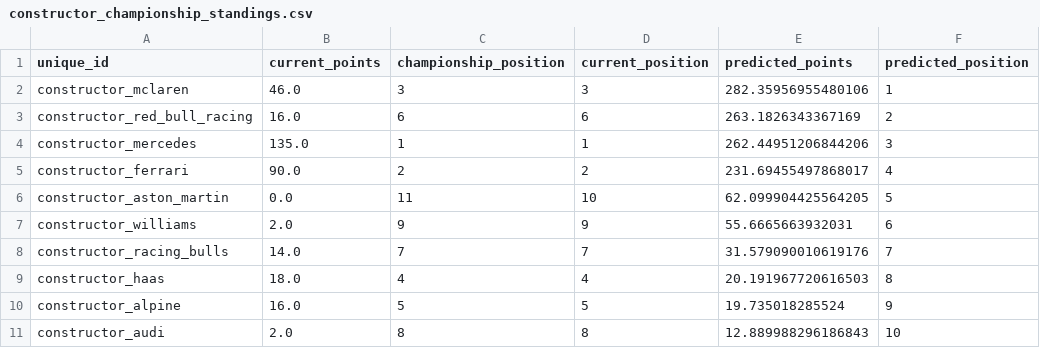
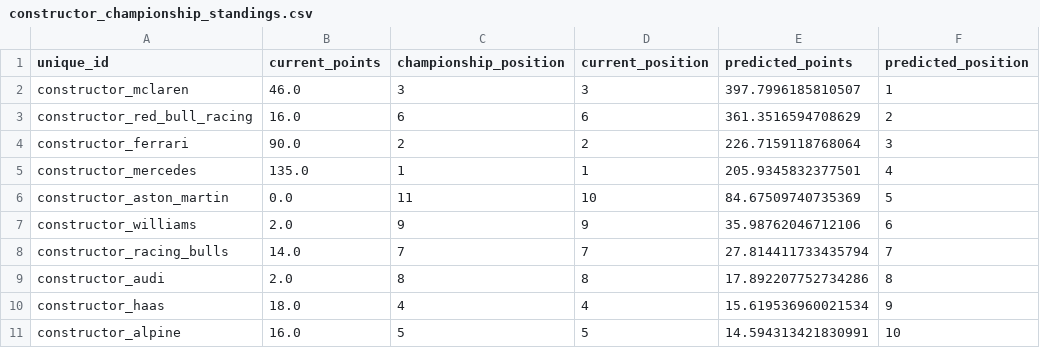
Before and after one commit to sebhgtz/timecopilot-f1-2026-forecast, a CSV file: reports/japan_2026/constructor_championship_standings.csv, drawn as a sheet.

```diff
--- a/reports/japan_2026/constructor_championship_standings.csv
+++ b/reports/japan_2026/constructor_championship_standings.csv
@@ -1,11 +1,11 @@
 unique_id,current_points,championship_position,current_position,predicted_points,predicted_position
-constructor_mclaren,46.0,3,3,282.35956955480106,1
-constructor_red_bull_racing,16.0,6,6,263.1826343367169,2
-constructor_mercedes,135.0,1,1,262.44951206844206,3
-constructor_ferrari,90.0,2,2,231.69455497868017,4
-constructor_aston_martin,0.0,11,10,62.099904425564205,5
-constructor_williams,2.0,9,9,55.6665663932031,6
-constructor_racing_bulls,14.0,7,7,31.579090010619176,7
-constructor_haas,18.0,4,4,20.191967720616503,8
-constructor_alpine,16.0,5,5,19.735018285524,9
-constructor_audi,2.0,8,8,12.889988296186843,10
+constructor_mclaren,46.0,3,3,397.7996185810507,1
+constructor_red_bull_racing,16.0,6,6,361.3516594708629,2
+constructor_ferrari,90.0,2,2,226.7159118768064,3
+constructor_mercedes,135.0,1,1,205.9345832377501,4
+constructor_aston_martin,0.0,11,10,84.67509740735369,5
+constructor_williams,2.0,9,9,35.98762046712106,6
+constructor_racing_bulls,14.0,7,7,27.814411733435794,7
+constructor_audi,2.0,8,8,17.892207752734286,8
+constructor_haas,18.0,4,4,15.619536960021534,9
+constructor_alpine,16.0,5,5,14.594313421830991,10
```
Also changed, not shown: reports/accuracy_log.csv, reports/japan_2026/championship_final_standings.csv, 12 other files.
